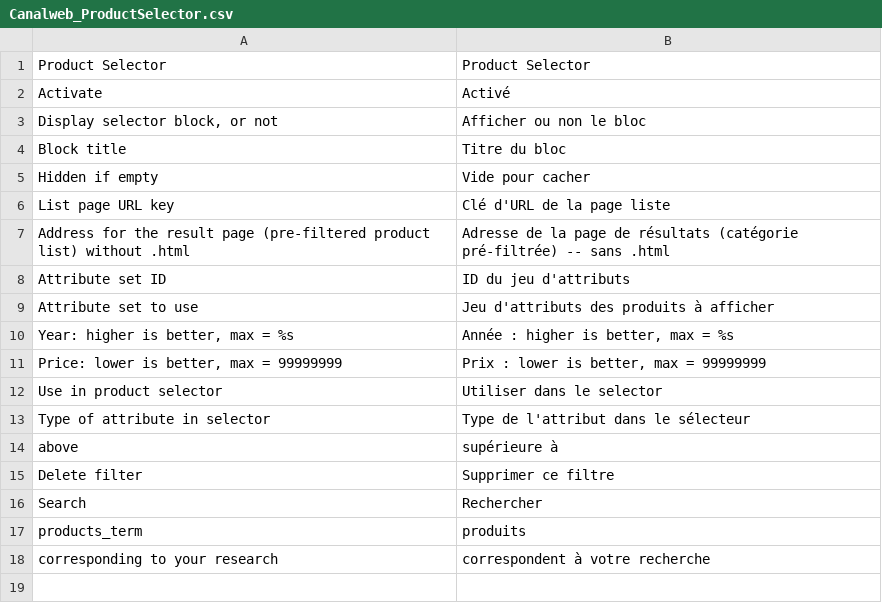
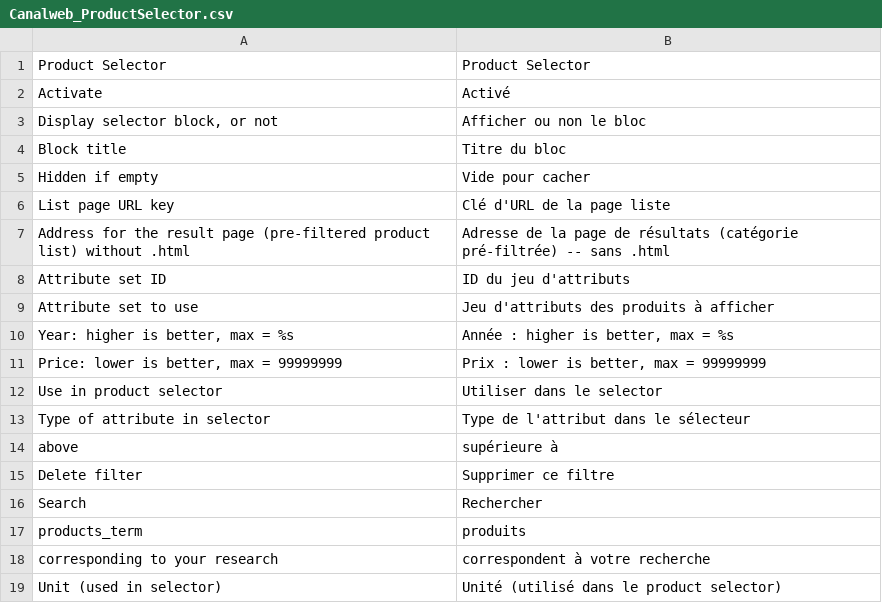
Before and after one commit to canal-web/Magento_ProductSelector, a CSV file: src/app/locale/fr_FR/Canalweb_ProductSelector.csv, drawn as a sheet.

Commit message:
missing translation

```diff
--- a/src/app/locale/fr_FR/Canalweb_ProductSelector.csv
+++ b/src/app/locale/fr_FR/Canalweb_ProductSelector.csv
@@ -18 +18,2 @@
 "corresponding to your research","correspondent à votre recherche"
+"Unit (used in selector)","Unité (utilisé dans le product selector)"
```
Also changed, not shown: src/app/locale/en_US/Canalweb_ProductSelector.csv, 1 other file.
